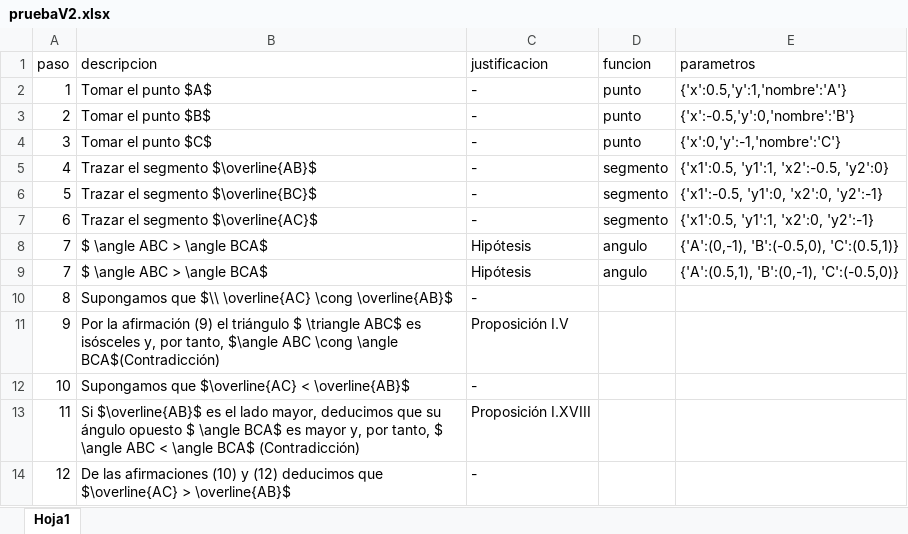
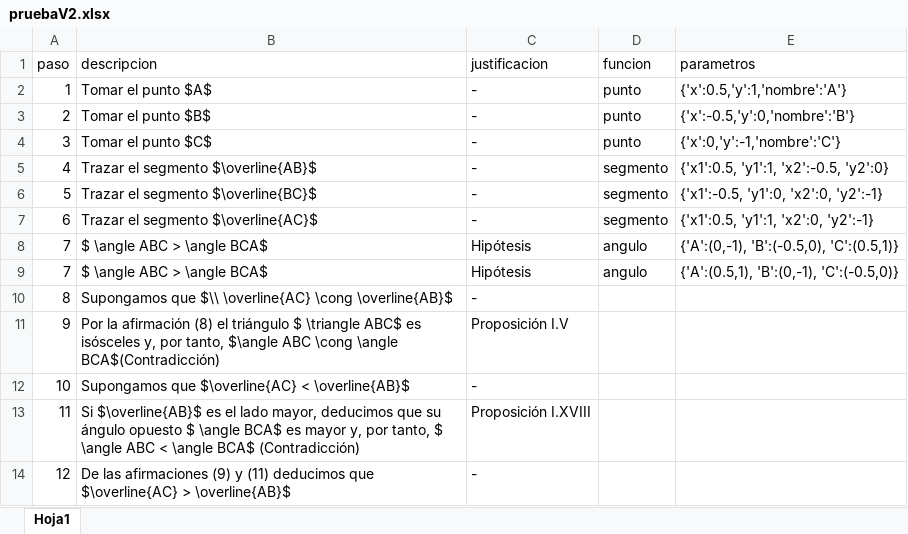
Before and after one commit to jpmcmoreno/Proposicion-19, an Excel workbook: pruebaV2.xlsx, sheet Hoja1, drawn as a sheet; values as stored, in another font and other column widths than the file's, no borders; the diff names each change by its address in the sheet, - before the commit and + after, or states it on an @@ line.

Commit message:
Add files via upload

```diff
--- a/pruebaV2.xlsx (sheet Hoja1)
+++ b/pruebaV2.xlsx (sheet Hoja1)
-B11 (descripcion): …la afirmación (9) el triángulo…
+B11 (descripcion): …la afirmación (8) el triángulo…
-B14 (descripcion): …las afirmaciones (10) y (12) deducimos que…
+B14 (descripcion): …las afirmaciones (9) y (11) deducimos que…
```
